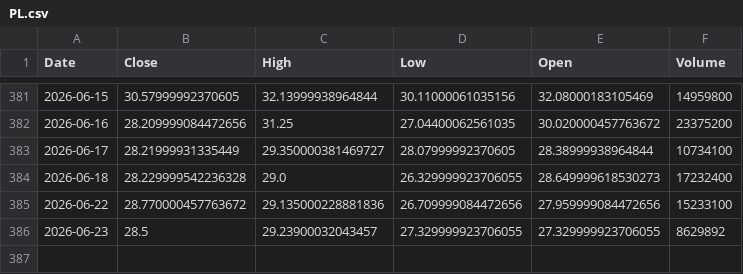
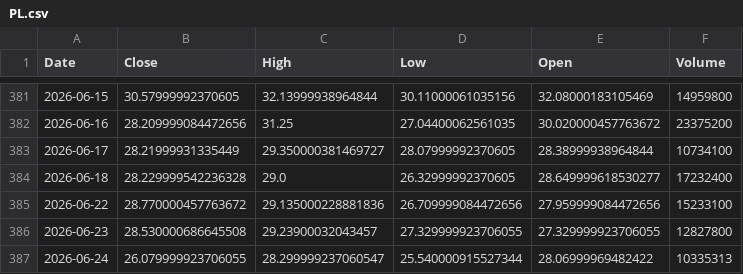
Before and after one commit to Stell0/financealerts, a CSV file: data/PL.csv, drawn as a sheet; only a part is shown, gaps mark what is left out.

```diff
--- a/data/PL.csv
+++ b/data/PL.csv
@@ -383,4 +383,5 @@ Date,Close,High,Low,Open,Volume
 2026-06-17,28.21999931335449,29.350000381469727,28.07999992370605,28.38999938964844,10734100
-2026-06-18,28.229999542236328,29.0,26.329999923706055,28.649999618530273,17232400
+2026-06-18,28.229999542236328,29.0,26.32999992370605,28.649999618530277,17232400
 2026-06-22,28.770000457763672,29.135000228881836,26.709999084472656,27.959999084472656,15233100
-2026-06-23,28.5,29.23900032043457,27.329999923706055,27.329999923706055,8629892
+2026-06-23,28.530000686645508,29.23900032043457,27.329999923706055,27.329999923706055,12827800
+2026-06-24,26.079999923706055,28.299999237060547,25.540000915527344,28.06999969482422,10335313
```
Also changed, not shown: data/COIN.csv, data/FLNC.csv, 56 other files.
